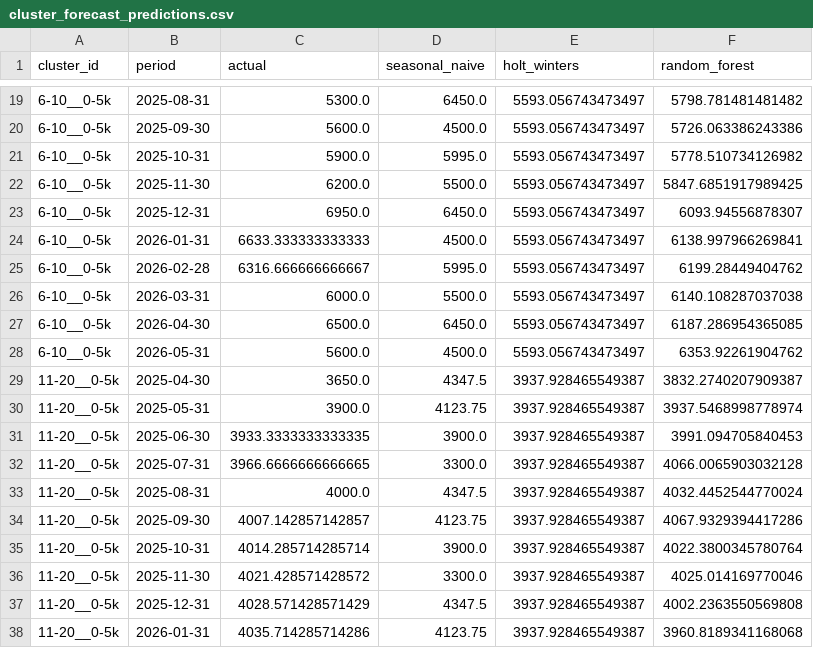
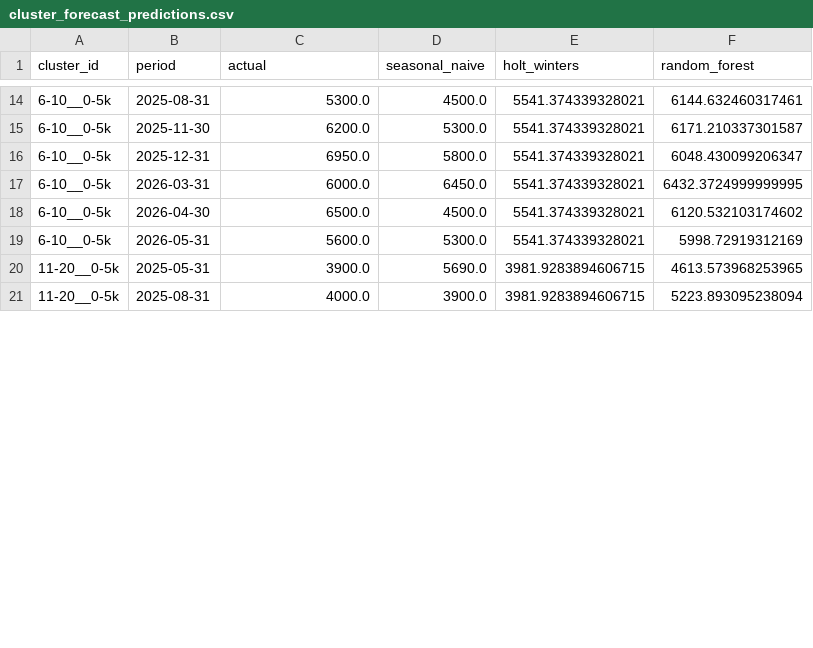
Before and after one commit to LoryBug/enduro-market-analytics, a CSV file: outputs/tables/cluster_forecast_predictions.csv, drawn as a sheet; only a part is shown, gaps mark what is left out; the diff covers the shown part only.

```diff
--- a/outputs/tables/cluster_forecast_predictions.csv
+++ b/outputs/tables/cluster_forecast_predictions.csv
@@ -19,20 +14,8 @@ cluster_id,period,actual,seasonal_naive,holt_winters,random_forest
-6-10__0-5k,2025-08-31,5300.0,6450.0,5593.056743473497,5798.781481481482
-6-10__0-5k,2025-09-30,5600.0,4500.0,5593.056743473497,5726.063386243386
-6-10__0-5k,2025-10-31,5900.0,5995.0,5593.056743473497,5778.510734126982
-6-10__0-5k,2025-11-30,6200.0,5500.0,5593.056743473497,5847.6851917989425
-6-10__0-5k,2025-12-31,6950.0,6450.0,5593.056743473497,6093.94556878307
-6-10__0-5k,2026-01-31,6633.333333333333,4500.0,5593.056743473497,6138.997966269841
-6-10__0-5k,2026-02-28,6316.666666666667,5995.0,5593.056743473497,6199.28449404762
-6-10__0-5k,2026-03-31,6000.0,5500.0,5593.056743473497,6140.108287037038
-6-10__0-5k,2026-04-30,6500.0,6450.0,5593.056743473497,6187.286954365085
-6-10__0-5k,2026-05-31,5600.0,4500.0,5593.056743473497,6353.92261904762
-11-20__0-5k,2025-04-30,3650.0,4347.5,3937.928465549387,3832.2740207909387
-11-20__0-5k,2025-05-31,3900.0,4123.75,3937.928465549387,3937.5468998778974
-11-20__0-5k,2025-06-30,3933.3333333333335,3900.0,3937.928465549387,3991.094705840453
-11-20__0-5k,2025-07-31,3966.6666666666665,3300.0,3937.928465549387,4066.0065903032128
-11-20__0-5k,2025-08-31,4000.0,4347.5,3937.928465549387,4032.4452544770024
-11-20__0-5k,2025-09-30,4007.142857142857,4123.75,3937.928465549387,4067.9329394417286
-11-20__0-5k,2025-10-31,4014.285714285714,3900.0,3937.928465549387,4022.3800345780764
-11-20__0-5k,2025-11-30,4021.428571428572,3300.0,3937.928465549387,4025.014169770046
-11-20__0-5k,2025-12-31,4028.571428571429,4347.5,3937.928465549387,4002.2363550569808
-11-20__0-5k,2026-01-31,4035.714285714286,4123.75,3937.928465549387,3960.8189341168068
+6-10__0-5k,2025-08-31,5300.0,4500.0,5541.374339328021,6144.632460317461
+6-10__0-5k,2025-11-30,6200.0,5300.0,5541.374339328021,6171.210337301587
+6-10__0-5k,2025-12-31,6950.0,5800.0,5541.374339328021,6048.430099206347
+6-10__0-5k,2026-03-31,6000.0,6450.0,5541.374339328021,6432.3724999999995
+6-10__0-5k,2026-04-30,6500.0,4500.0,5541.374339328021,6120.532103174602
+6-10__0-5k,2026-05-31,5600.0,5300.0,5541.374339328021,5998.72919312169
+11-20__0-5k,2025-05-31,3900.0,5690.0,3981.9283894606715,4613.573968253965
+11-20__0-5k,2025-08-31,4000.0,3900.0,3981.9283894606715,5223.893095238094
```
Also changed, not shown: 2 added rows, 9 removed rows and 35 edited cells elsewhere in this file, outputs/tables/cluster_buying_scores.csv, outputs/tables/cluster_forecast_metrics.csv, 12 other files.
